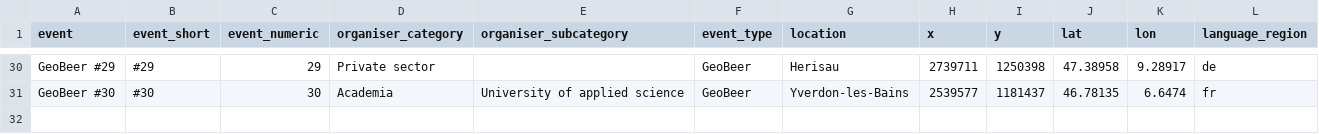
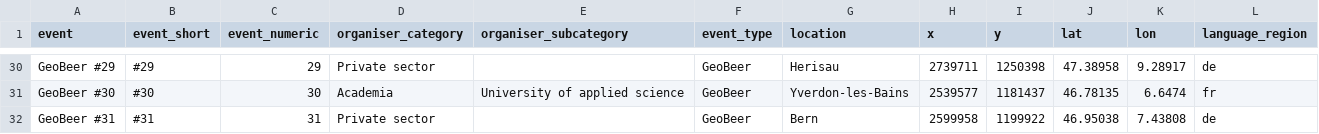
Before and after one commit to GeoBeer/geobeer-analytics, a CSV file: Auxiliary-Data/Events.csv, drawn as a sheet; only a part is shown, gaps mark what is left out; the diff names each change by its address in the sheet, - before the commit and + after, or states it on an @@ line.

Commit message:
Update event location data

```diff
--- a/Auxiliary-Data/Events.csv
+++ b/Auxiliary-Data/Events.csv
+row 32: GeoBeer #31 | #31 | 31 | Private sector |  | GeoBeer | Bern | 2599958 | 1199922 | 46.95038 | 7.43808 | de
```
Also changed, not shown: 1 other file.
